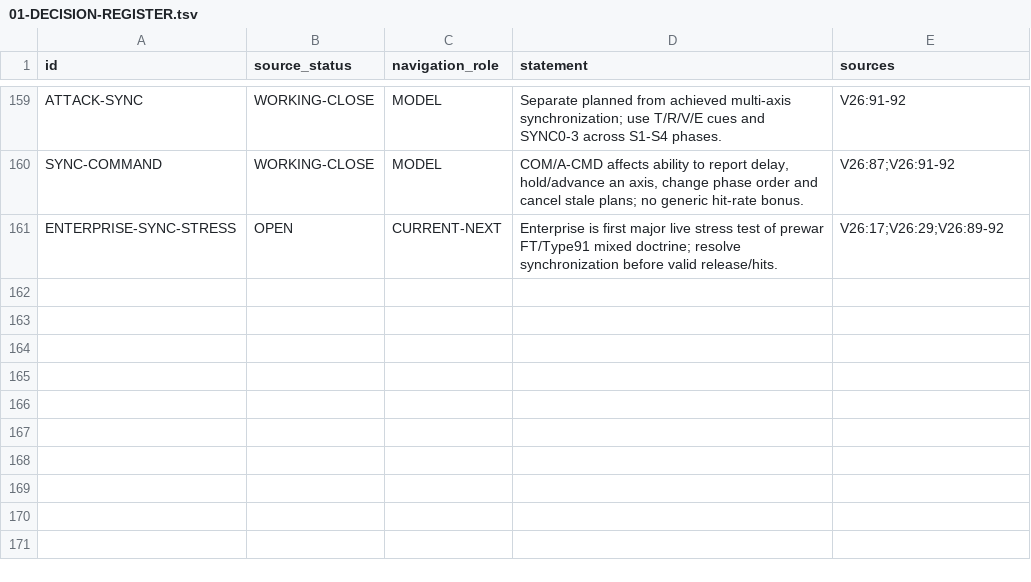
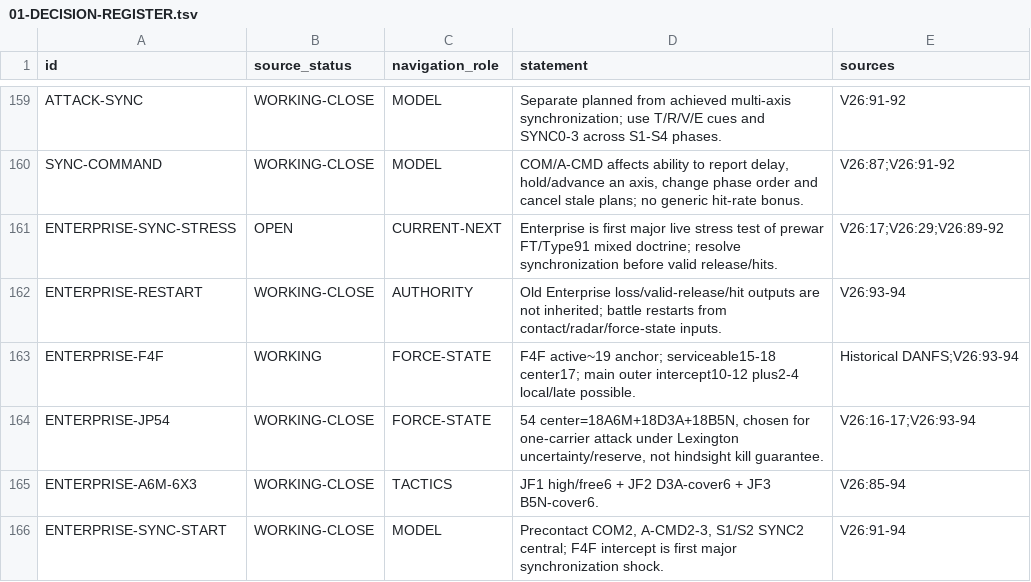
Before and after one commit to fe-ball/alternate-history-hub, a TSV file: scenarios/asai/current/active/01-DECISION-REGISTER.tsv, drawn as a sheet; only a part is shown, gaps mark what is left out; the diff names each change by its address in the sheet, - before the commit and + after, or states it on an @@ line.

Commit message:
asai: register Enterprise restart state

```diff
--- a/scenarios/asai/current/active/01-DECISION-REGISTER.tsv
+++ b/scenarios/asai/current/active/01-DECISION-REGISTER.tsv
+row 162: ENTERPRISE-RESTART | WORKING-CLOSE | AUTHORITY | Old Enterprise loss/valid-release/hit outputs are not inherited; battle restarts from contact/radar/force-state inputs. | V26:93-94
+row 163: ENTERPRISE-F4F | WORKING | FORCE-STATE | F4F active~19 anchor; serviceable15-18 center17; main outer intercept10-12 plus2-4 local/late possible. | Historical DANFS;V26:93-94
+row 164: ENTERPRISE-JP54 | WORKING-CLOSE | FORCE-STATE | 54 center=18A6M+18D3A+18B5N, chosen for one-carrier attack under Lexington uncertainty/reserve, not hindsight kill guarantee. | V26:16-17;V26:93-94
+row 165: ENTERPRISE-A6M-6X3 | WORKING-CLOSE | TACTICS | JF1 high/free6 + JF2 D3A-cover6 + JF3 B5N-cover6. | V26:85-94
+row 166: ENTERPRISE-SYNC-START | WORKING-CLOSE | MODEL | Precontact COM2, A-CMD2-3, S1/S2 SYNC2 central; F4F intercept is first major synchronization shock. | V26:91-94
```
